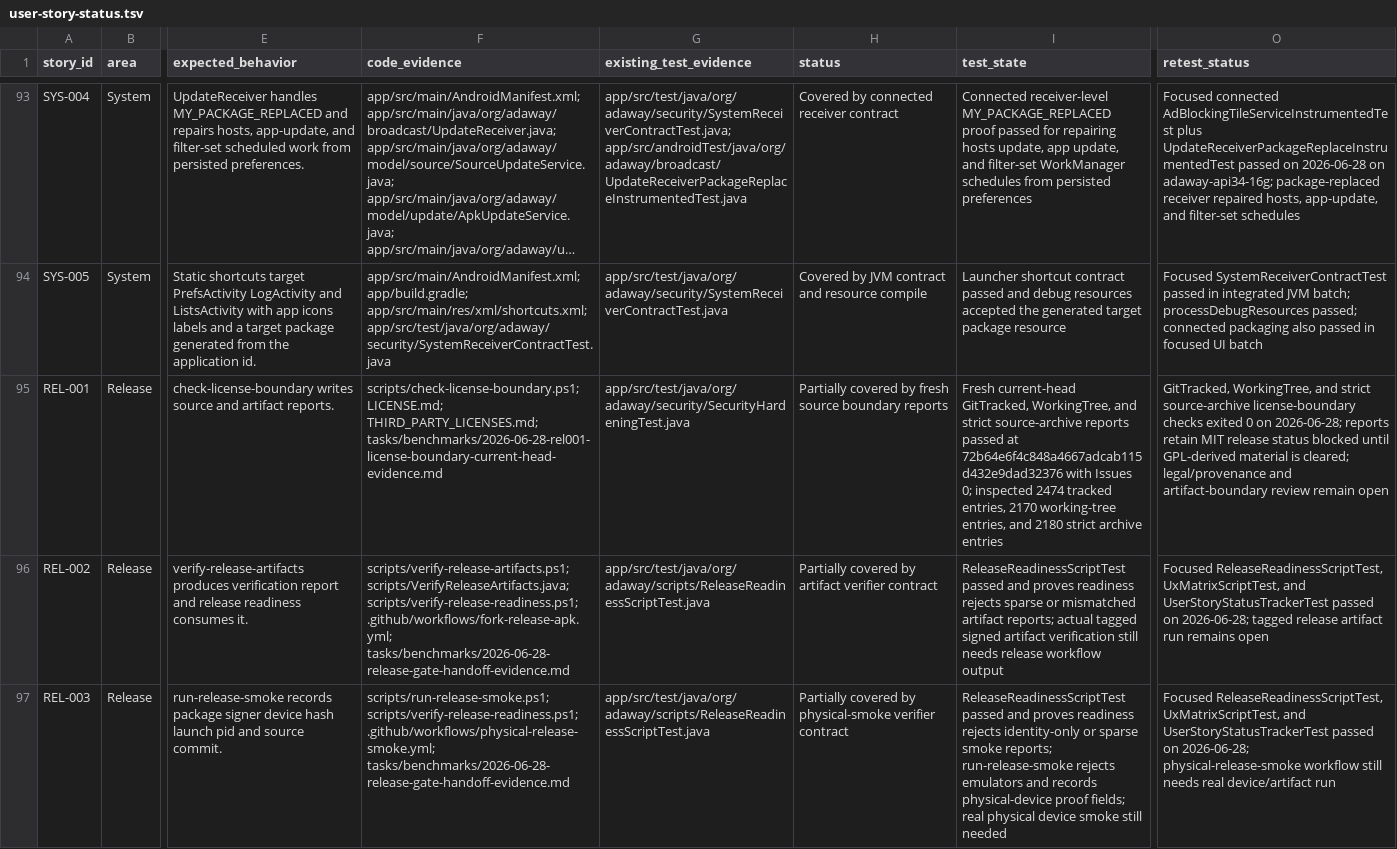
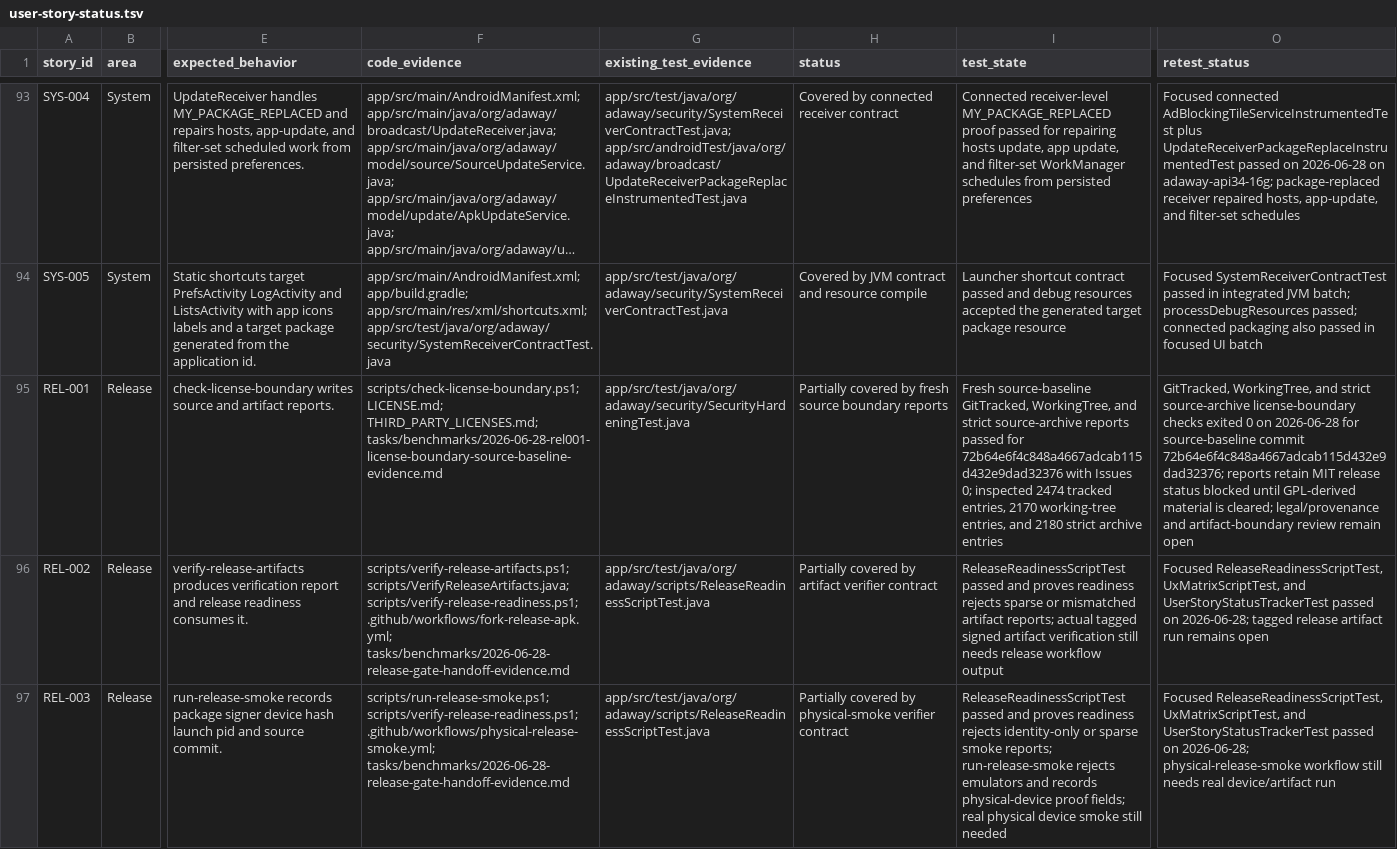
Before and after one commit to stevesolun/AdAway, a TSV file: tasks/user-story-status.tsv, drawn as a sheet; only a part is shown, gaps mark what is left out; long unchanged cells end in …; the diff names each change by its address in the sheet, - before the commit and + after, or states it on an @@ line.

Commit message:
test: guard release evidence tracking

```diff
--- a/tasks/user-story-status.tsv
+++ b/tasks/user-story-status.tsv
-F95 (code_evidence): …LICENSE.md; THIRD_PARTY_LICENSES.md; tasks/benchmarks/2026-06-28-rel001-license-boundary-current-head-evidence.md
+F95 (code_evidence): …LICENSE.md; THIRD_PARTY_LICENSES.md; tasks/benchmarks/2026-06-28-rel001-license-boundary-source-baseline-evidence.md
-I95 (test_state): Fresh current-head GitTracked, WorkingTree, and strict source-archive reports passed at 72b64e6f4c848a4667adcab115d432e9dad32376 with…
+I95 (test_state): Fresh source-baseline GitTracked, WorkingTree, and strict source-archive reports passed for 72b64e6f4c848a4667adcab115d432e9dad32376 with…
-O95 (retest_status): …0 on 2026-06-28; reports retain…
+O95 (retest_status): …0 on 2026-06-28 for source-baseline commit 72b64e6f4c848a4667adcab115d432e9dad32376; reports retain…
```
Also changed, not shown: 4 other files.
